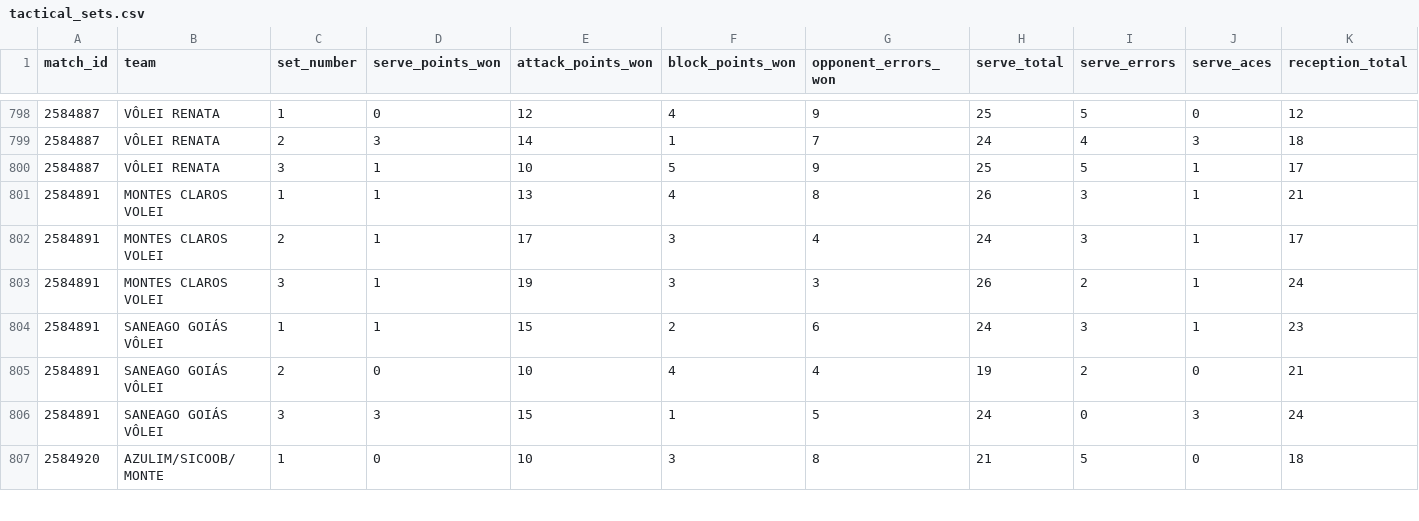
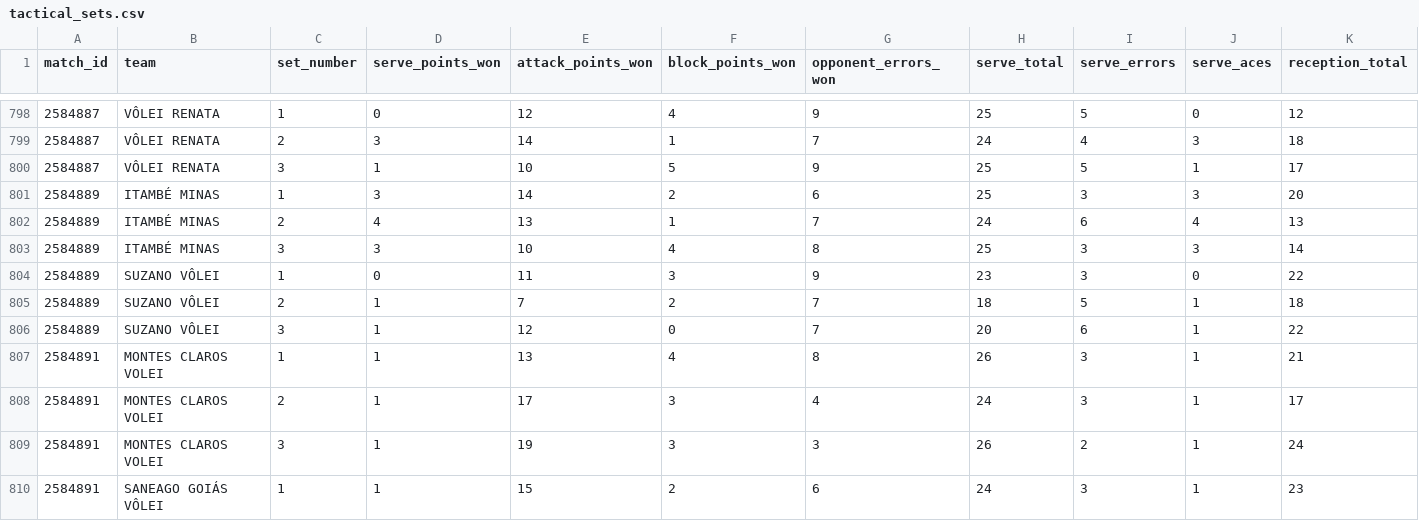
Before and after one commit to lucaaregis4r-ops/Dados-Voleibr, a CSV file: exports/tactical_sets.csv, drawn as a sheet; only a part is shown, gaps mark what is left out; the shorter side is filled out with more unchanged rows; rows hold the shown columns only; the diff names each change by its address in the sheet, - before the commit and + after, or states it on an @@ line.

```diff
--- a/exports/tactical_sets.csv
+++ b/exports/tactical_sets.csv
+row 801: 2584889 | ITAMBÉ MINAS | 1 | 3 | 14 | 2 | 6 | 25 | 3 | 3 | 20
+row 802: 2584889 | ITAMBÉ MINAS | 2 | 4 | 13 | 1 | 7 | 24 | 6 | 4 | 13
+row 803: 2584889 | ITAMBÉ MINAS | 3 | 3 | 10 | 4 | 8 | 25 | 3 | 3 | 14
+row 804: 2584889 | SUZANO VÔLEI | 1 | 0 | 11 | 3 | 9 | 23 | 3 | 0 | 22
+row 805: 2584889 | SUZANO VÔLEI | 2 | 1 | 7 | 2 | 7 | 18 | 5 | 1 | 18
+row 806: 2584889 | SUZANO VÔLEI | 3 | 1 | 12 | 0 | 7 | 20 | 6 | 1 | 22
```
Also changed, not shown: exports/matches.csv, exports/players.csv, 39 other files.
